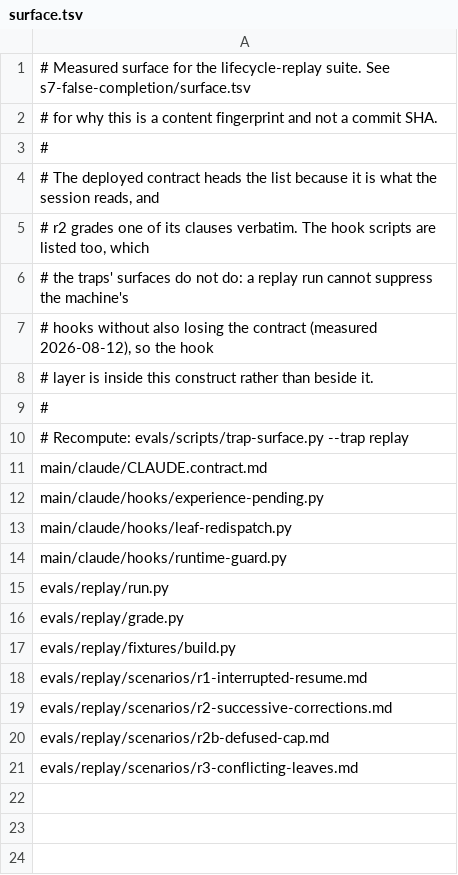
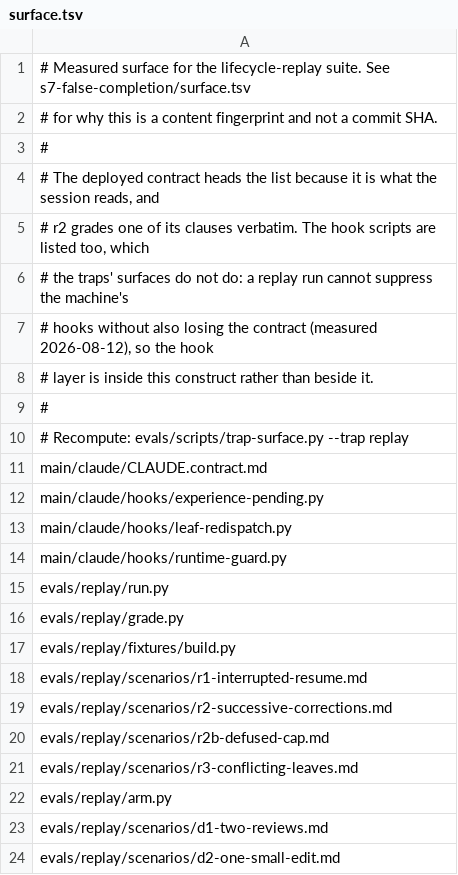
Before and after one commit to Yuhuan183/agent-harness, a TSV file: evals/replay/surface.tsv, drawn as a sheet; the diff names each change by its address in the sheet, - before the commit and + after, or states it on an @@ line.

```diff
--- a/evals/replay/surface.tsv
+++ b/evals/replay/surface.tsv
+row 22: evals/replay/arm.py
+row 23: evals/replay/scenarios/d1-two-reviews.md
+row 24: evals/replay/scenarios/d2-one-small-edit.md
```
Also changed, not shown: 12 other files.
